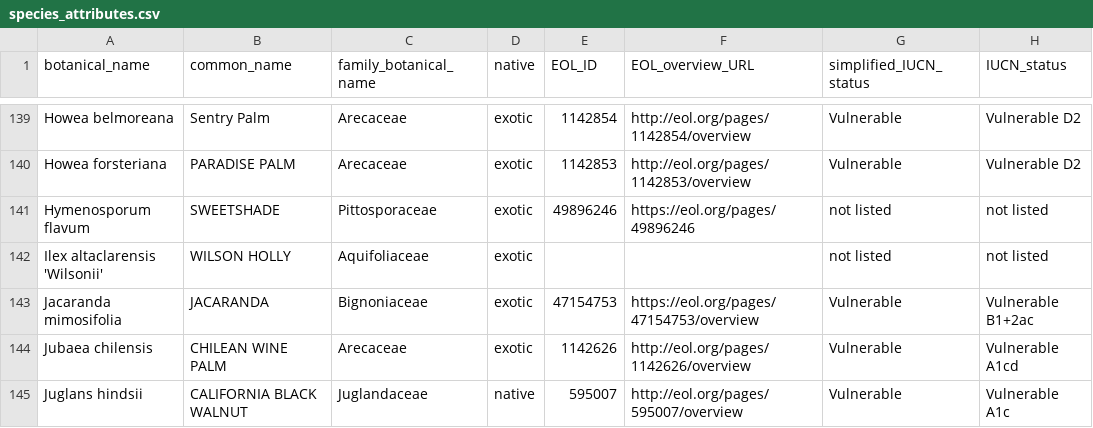
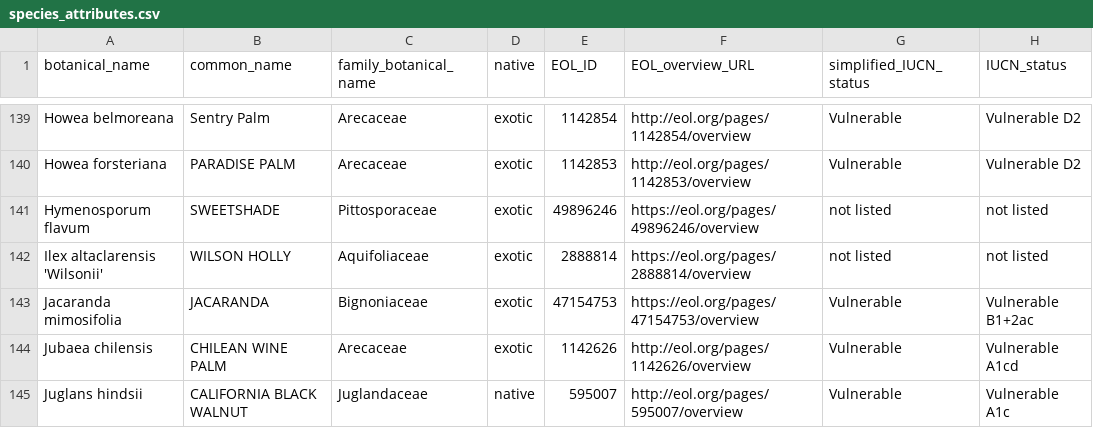
Before and after one commit to Public-Tree-Map/public-tree-map-data-pipeline, a CSV file: data/species_attributes.csv, drawn as a sheet; only a part is shown, gaps mark what is left out; the diff names each change by its address in the sheet, - before the commit and + after, or states it on an @@ line.

Commit message:
added EOL ID for Ilex wilsonii
EOL ID isn't associated with any imagery

```diff
--- a/data/species_attributes.csv
+++ b/data/species_attributes.csv
-F141 (EOL_overview_URL): https://eol.org/pages/49896246
+F141 (EOL_overview_URL): https://eol.org/pages/49896246/overview
-E142 (EOL_ID): (empty)
+E142 (EOL_ID): 2888814
-F142 (EOL_overview_URL): (empty)
+F142 (EOL_overview_URL): https://eol.org/pages/2888814/overview
```
